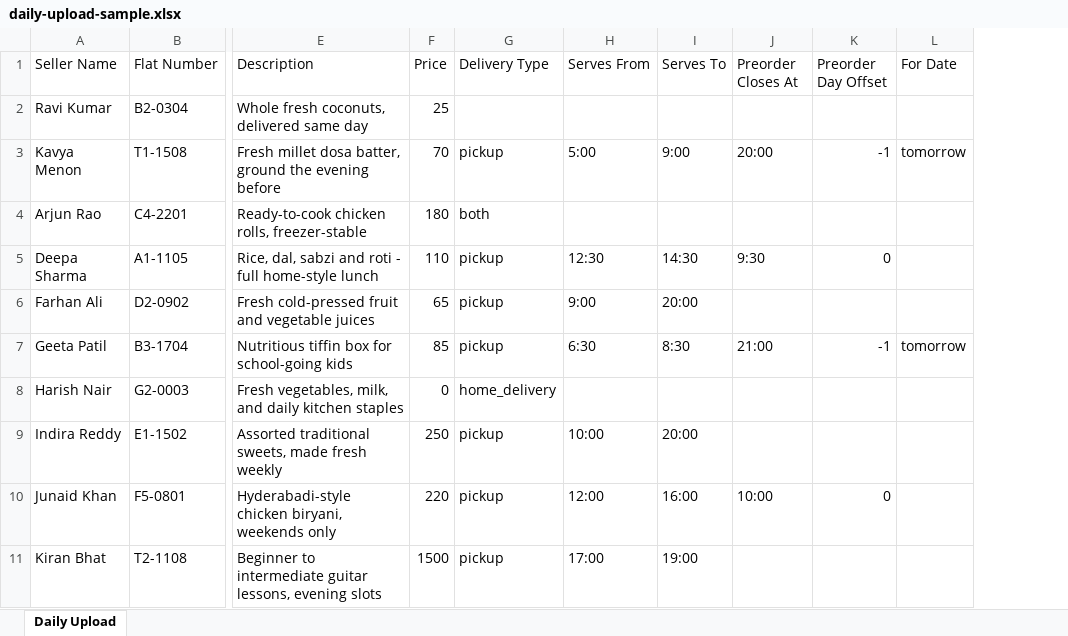
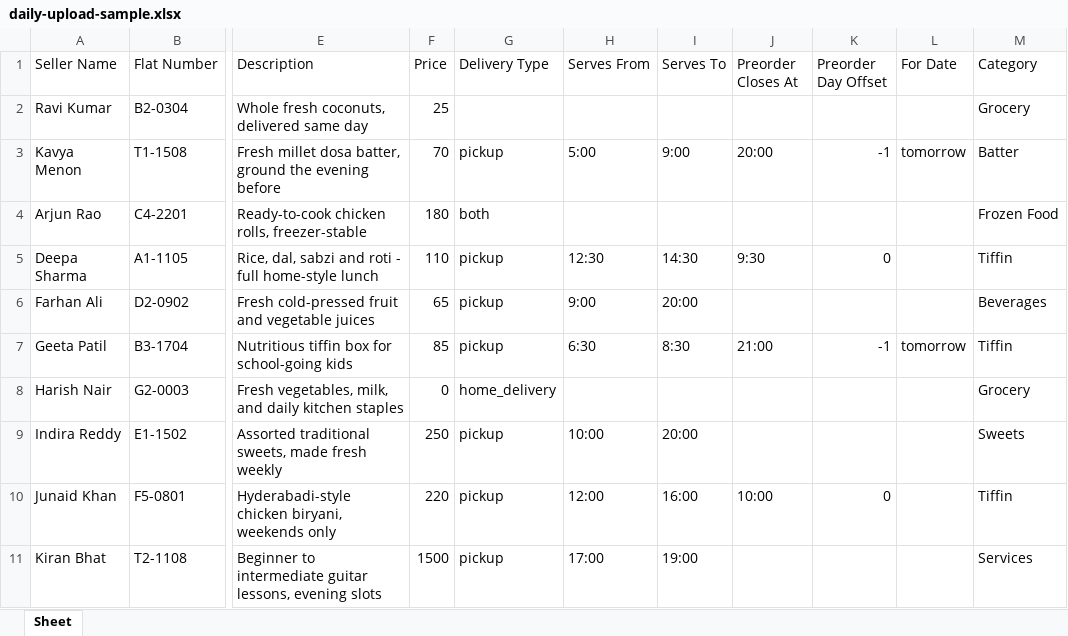
Before and after one commit to sairamgopal14/Apna_bazaar, an Excel workbook: sample-data/daily-upload-sample.xlsx, sheet Sheet, drawn as a sheet; only a part is shown, gaps mark what is left out; values as stored, in another font and other column widths than the file's, no borders; the diff names each change by its address in the sheet, - before the commit and + after, or states it on an @@ line.

Commit message:
Close 4 PRD gaps: category table, morning digest, broadcast history, review text
- category table (V7): admins add a new item category by typing it on the
  Excel sheet, no code change or redeploy, unlike the offering_type enum
- GET /digest: every active seller's listing, shown the instant the chatbot
  loads, no search needed
- GET /admin/broadcasts/history: past broadcasts are now browsable instead
  of vanishing the moment they're sent
- review_text (V8): a rating can now carry an actual written word, not just
  a bare number

```diff
--- a/sample-data/daily-upload-sample.xlsx (sheet Sheet)
+++ b/sample-data/daily-upload-sample.xlsx (sheet Sheet)
-sheet tab: Daily Upload
+sheet tab: Sheet
+column M (Category), rows 2-11: Grocery | Batter | Frozen Food | Tiffin | Beverages | Tiffin | Grocery | Sweets | Tiffin | Services
```
Also changed, not shown: 21 other files.
